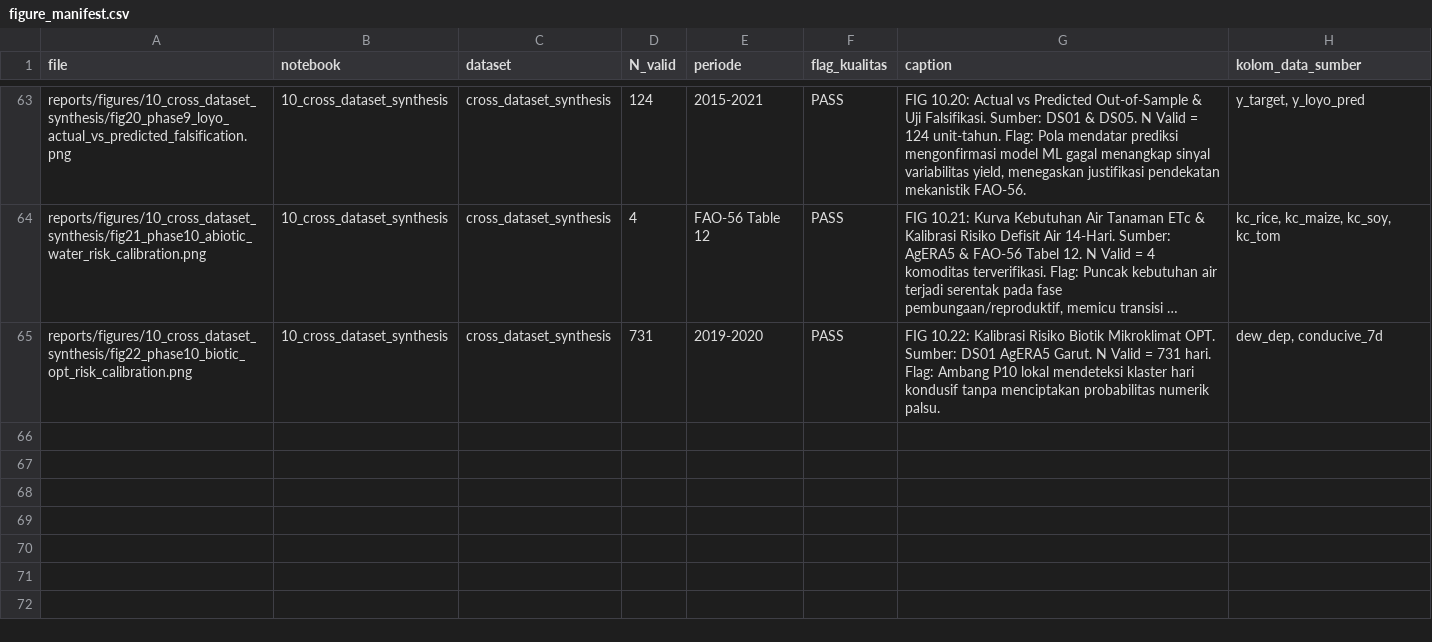
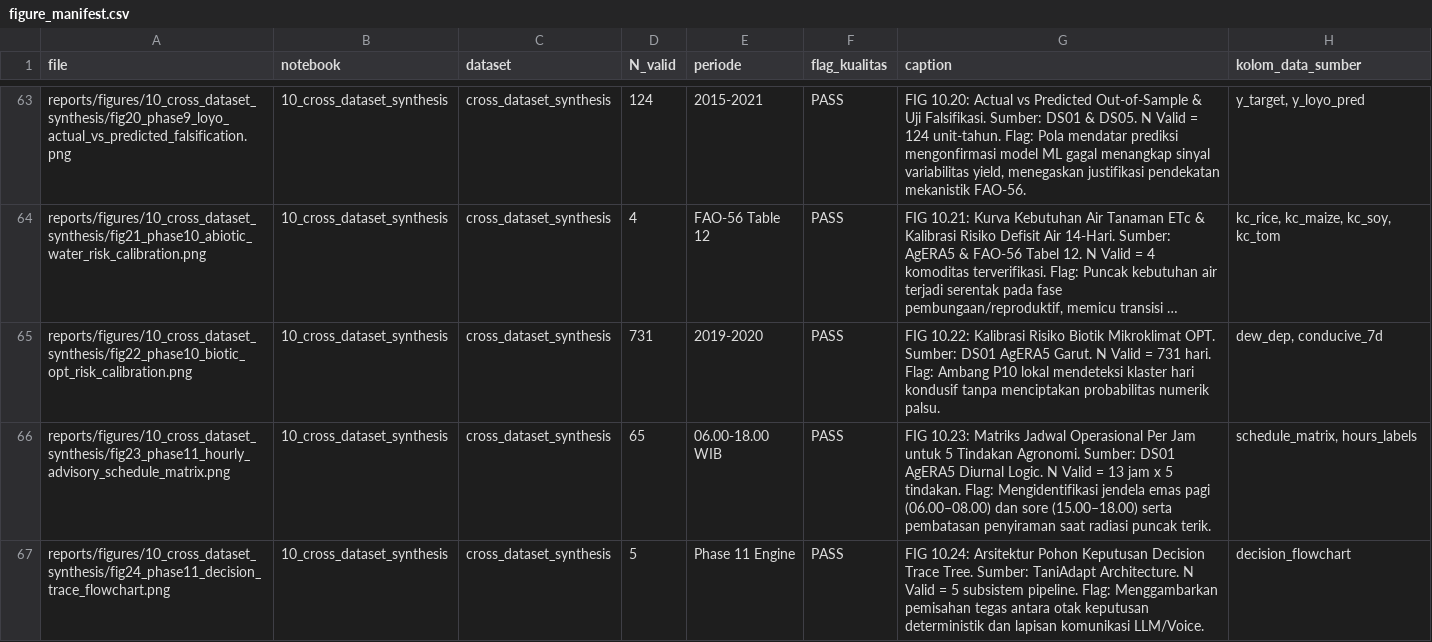
Before and after one commit to fathirrizkifadillah/research_taniadapt, a CSV file: reports/figures/figure_manifest.csv, drawn as a sheet; only a part is shown, gaps mark what is left out; long unchanged cells end in …; the diff names each change by its address in the sheet, - before the commit and + after, or states it on an @@ line.

Commit message:
feat(phase11): implement Risk to Decision Engine operational logic, hourly 06-18 advisory matrix, decision trace tree, Phase 11 docx report, and dedicated reports/phase/ dossier for Phase 0-11

```diff
--- a/reports/figures/figure_manifest.csv
+++ b/reports/figures/figure_manifest.csv
+row 66: reports/figures/10_cross_dataset_synthesis/fig23_phase11_hourly_advisory_schedule_matrix.png | 10_cross_dataset_synthesis | cross_dataset_synthesis | 65 | 06.00-18.00 WIB | PASS | FIG 10.23: Matriks Jadwal Operasional Per Jam untuk 5 Tindakan Agronomi. Sumber: DS01 AgERA5 Diurnal Logic. N Valid = 13 jam x 5 tindakan. Flag: Mengidentifikasi jendela emas pagi (06.00–08.00) dan sore (15.00–18.00) serta pembatasan penyiraman saat radiasi puncak terik. | schedule_matrix, hours_labels
+row 67: reports/figures/10_cross_dataset_synthesis/fig24_phase11_decision_trace_flowchart.png | 10_cross_dataset_synthesis | cross_dataset_synthesis | 5 | Phase 11 Engine | PASS | FIG 10.24: Arsitektur Pohon Keputusan Decision Trace Tree. Sumber: TaniAdapt Architecture. N Valid = 5 subsistem pipeline. Flag: Menggambarkan pemisahan tegas antara otak keputusan deterministik dan lapisan komunikasi LLM/Voice. | decision_flowchart
```
Also changed, not shown: 19 other files.
